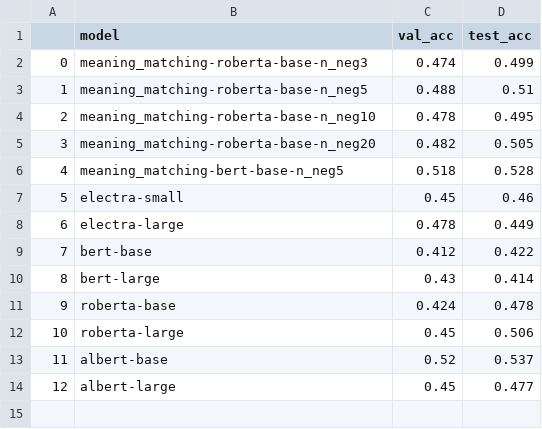
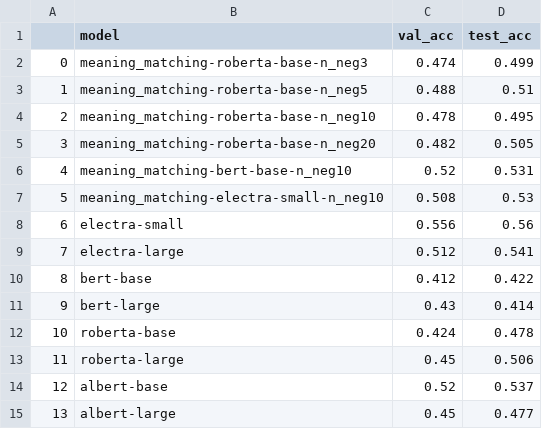
Before and after one commit to MJ-Jang/beyond-distributional, a TSV file: output/sei_experiment/baseline_result.tsv, drawn as a sheet; removed rows and columns are numbered as before the commit, all else as after; the diff names each change by its address in the sheet, - before the commit and + after, or states it on an @@ line.

```diff
--- a/output/sei_experiment/baseline_result.tsv
+++ b/output/sei_experiment/baseline_result.tsv
-row 6: 4 | meaning_matching-bert-base-n_neg5 | 0.518 | 0.528
+row 6: 4 | meaning_matching-bert-base-n_neg10 | 0.52 | 0.531
+row 7: 5 | meaning_matching-electra-small-n_neg10 | 0.508 | 0.53
@@ column A renumbered from row 8 down @@
-C8 (val_acc): 0.45
+C8 (val_acc): 0.556
-D8 (test_acc): 0.46
+D8 (test_acc): 0.56
-C9 (val_acc): 0.478
+C9 (val_acc): 0.512
-D9 (test_acc): 0.449
+D9 (test_acc): 0.541
```
Also changed, not shown: 5 other files.
